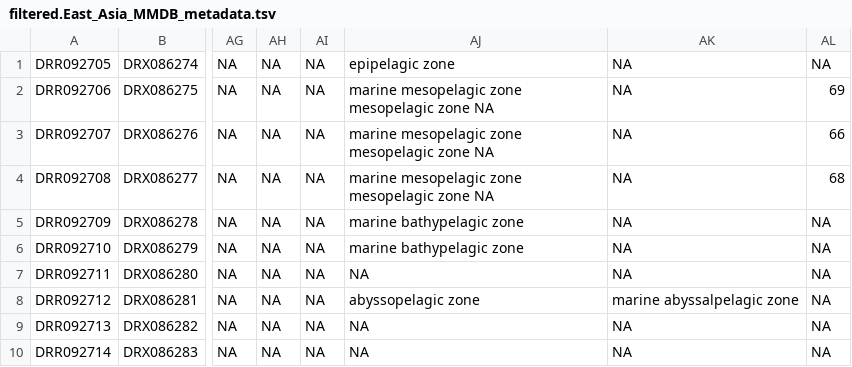
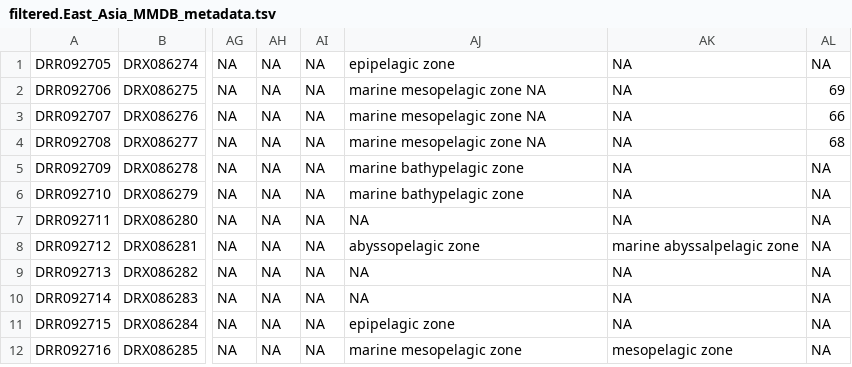
Before and after one commit to danieldavilaaleman/HudsonBayMicrobiome, a TSV file: Biogeography/Public_DB/Metadata/filtered.East_Asia_MMDB_metadata.tsv, drawn as a sheet; only a part is shown, gaps mark what is left out; the shorter side is filled out with more unchanged rows; the diff names each change by its address in the sheet, - before the commit and + after, or states it on an @@ line.

Commit message:
Update filtered.East_Asia_MMDB_metadata.tsv

```diff
--- a/Biogeography/Public_DB/Metadata/filtered.East_Asia_MMDB_metadata.tsv
+++ b/Biogeography/Public_DB/Metadata/filtered.East_Asia_MMDB_metadata.tsv
-AJ2:AJ4: marine mesopelagic zone mesopelagic zone NA
+AJ2:AJ4: marine mesopelagic zone NA
```
